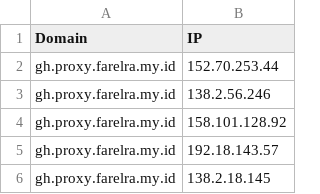
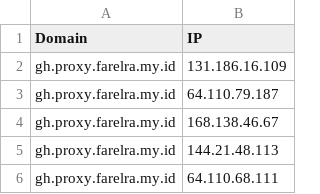
Before and after one commit to Ben523787187/proxyip-tracker, a CSV file: result/domains-ips.csv, drawn as a sheet.

```diff
--- a/result/domains-ips.csv
+++ b/result/domains-ips.csv
@@ -1,6 +1,6 @@
 Domain,IP
-gh.proxy.farelra.my.id,152.70.253.44
-gh.proxy.farelra.my.id,138.2.56.246
-gh.proxy.farelra.my.id,158.101.128.92
-gh.proxy.farelra.my.id,192.18.143.57
-gh.proxy.farelra.my.id,138.2.18.145
+gh.proxy.farelra.my.id,131.186.16.109
+gh.proxy.farelra.my.id,64.110.79.187
+gh.proxy.farelra.my.id,168.138.46.67
+gh.proxy.farelra.my.id,144.21.48.113
+gh.proxy.farelra.my.id,64.110.68.111
```
Also changed, not shown: result/tested-ips.csv.
